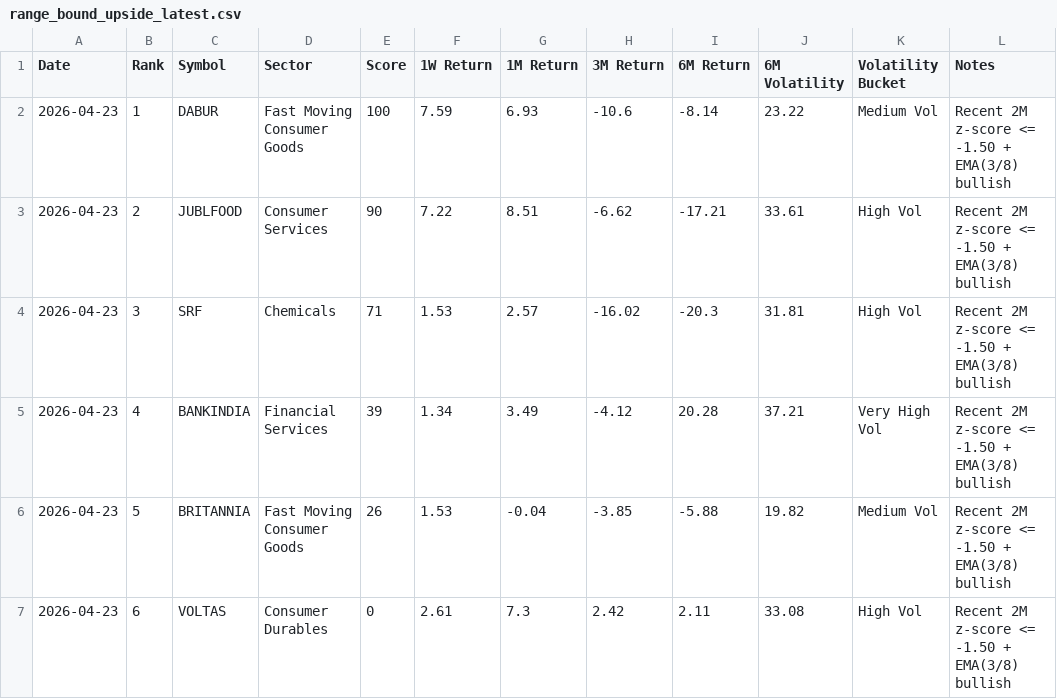
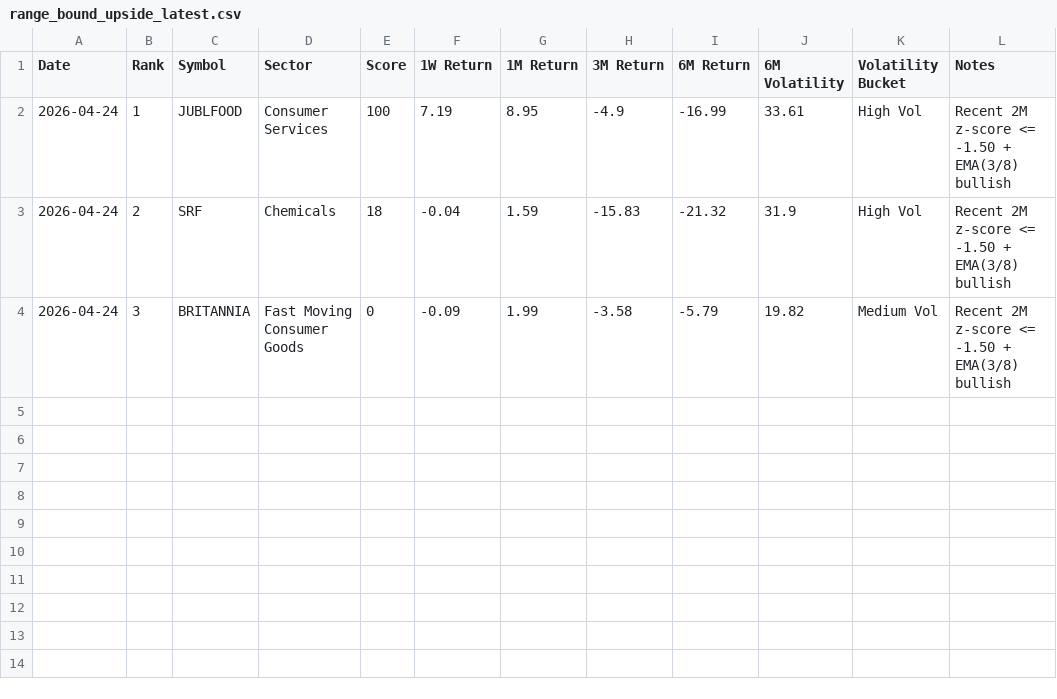
Before and after one commit to lightninbulls-stack/hanush-app, a CSV file: backend/data/range_bound_upside_latest.csv, drawn as a sheet.

```diff
--- a/backend/data/range_bound_upside_latest.csv
+++ b/backend/data/range_bound_upside_latest.csv
@@ -1,7 +1,4 @@
 Date,Rank,Symbol,Sector,Score,1W Return,1M Return,3M Return,6M Return,6M Volatility,Volatility Bucket,Notes
-2026-04-23,1,DABUR,Fast Moving Consumer Goods,100,7.59,6.93,-10.6,-8.14,23.22,Medium Vol,Recent 2M z-score <= -1.50 + EMA(3/8) bullish
-2026-04-23,2,JUBLFOOD,Consumer Services,90,7.22,8.51,-6.62,-17.21,33.61,High Vol,Recent 2M z-score <= -1.50 + EMA(3/8) bullish
-2026-04-23,3,SRF,Chemicals,71,1.53,2.57,-16.02,-20.3,31.81,High Vol,Recent 2M z-score <= -1.50 + EMA(3/8) bullish
-2026-04-23,4,BANKINDIA,Financial Services,39,1.34,3.49,-4.12,20.28,37.21,Very High Vol,Recent 2M z-score <= -1.50 + EMA(3/8) bullish
-2026-04-23,5,BRITANNIA,Fast Moving Consumer Goods,26,1.53,-0.04,-3.85,-5.88,19.82,Medium Vol,Recent 2M z-score <= -1.50 + EMA(3/8) bullish
-2026-04-23,6,VOLTAS,Consumer Durables,0,2.61,7.3,2.42,2.11,33.08,High Vol,Recent 2M z-score <= -1.50 + EMA(3/8) bullish
+2026-04-24,1,JUBLFOOD,Consumer Services,100,7.19,8.95,-4.9,-16.99,33.61,High Vol,Recent 2M z-score <= -1.50 + EMA(3/8) bullish
+2026-04-24,2,SRF,Chemicals,18,-0.04,1.59,-15.83,-21.32,31.9,High Vol,Recent 2M z-score <= -1.50 + EMA(3/8) bullish
+2026-04-24,3,BRITANNIA,Fast Moving Consumer Goods,0,-0.09,1.99,-3.58,-5.79,19.82,Medium Vol,Recent 2M z-score <= -1.50 + EMA(3/8) bullish
```
Also changed, not shown: backend/data/range_bound_downside_latest.csv, backend/data/range_bound_snapshot.csv.
